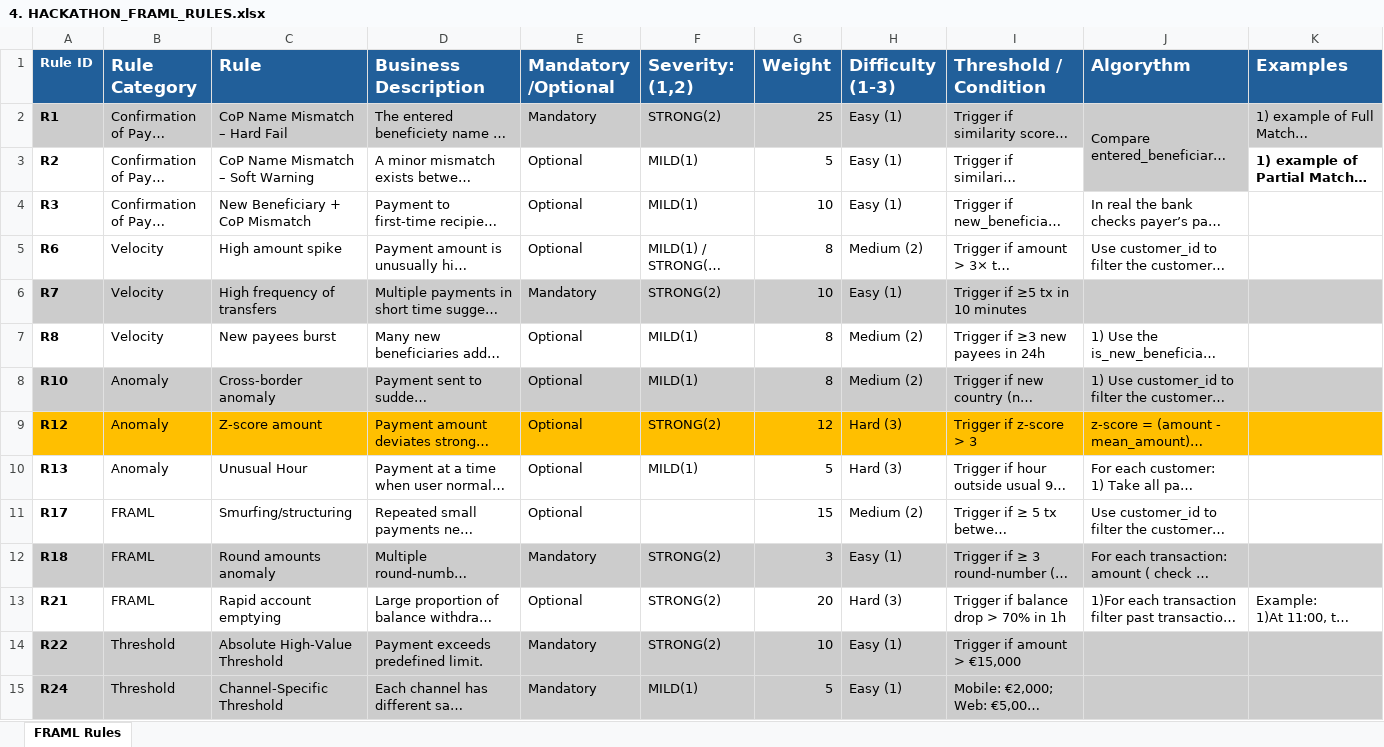
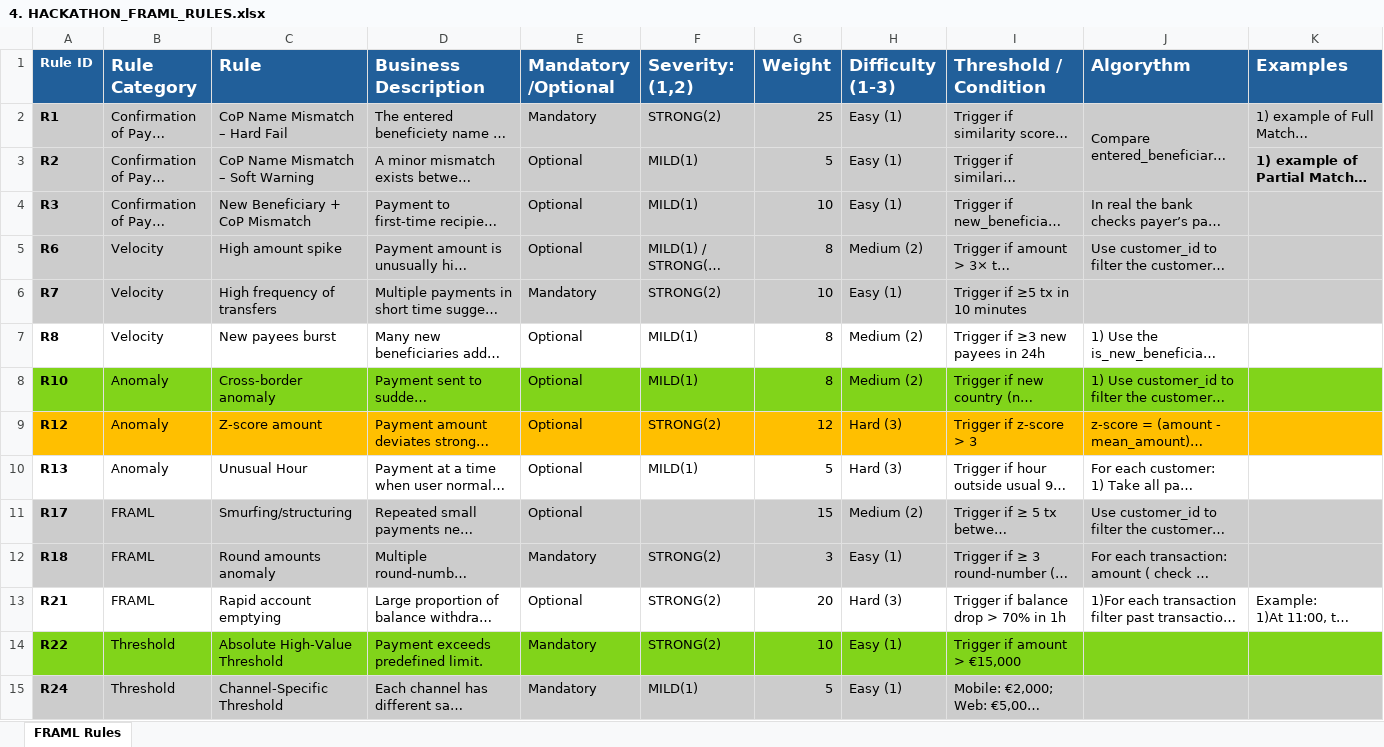
Before and after one commit to lwezykow/Hackaton2026, an Excel workbook: docs/4. HACKATHON_FRAML_RULES.xlsx, sheet FRAML Rules, drawn as a sheet; only a part is shown; long unchanged cells end in …; values as stored, in another font and other column widths than the file's, no borders; charts and pictures not drawn; the diff covers the shown part only; the diff names each change by its address in the sheet, - before the commit and + after, or states it on an @@ line.

Commit message:
excel status updated

```diff
--- a/docs/4. HACKATHON_FRAML_RULES.xlsx (sheet FRAML Rules)
+++ b/docs/4. HACKATHON_FRAML_RULES.xlsx (sheet FRAML Rules)
-A3:I3 fill: none
+A3:I3 fill: #CCCCCC
-K3 fill: none
+K3 fill: #CCCCCC
-A4:K5 fill: none
+A4:K5 fill: #CCCCCC
-A8:K8 fill: #CCCCCC
+A8:K8 fill: #81D41A
-A11:K11 fill: none
+A11:K11 fill: #CCCCCC
-A14:K14 fill: #CCCCCC
+A14:K14 fill: #81D41A
```
Also changed, not shown: cell formats elsewhere in this sheet.
